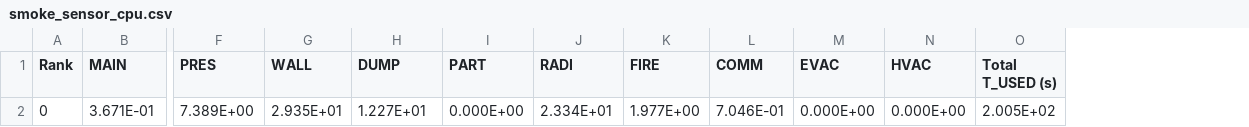
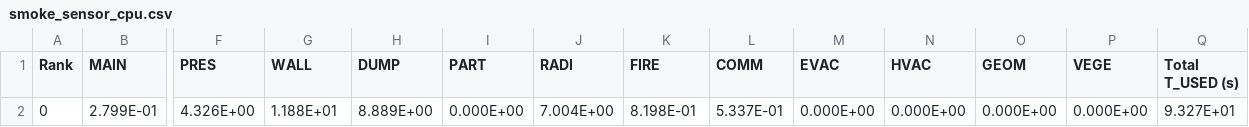
Before and after one commit to FireDynamics/fdsreader, a CSV file: examples/plot_smoke_multimesh/fds_smoke_data/smoke_sensor_cpu.csv, drawn as a sheet; only a part is shown, gaps mark what is left out; removed rows and columns are numbered as before the commit, all else as after; rows hold the shown columns only; the diff names each change by its address in the sheet, - before the commit and + after, or states it on an @@ line.

```diff
--- a/examples/plot_smoke_multimesh/fds_smoke_data/smoke_sensor_cpu.csv
+++ b/examples/plot_smoke_multimesh/fds_smoke_data/smoke_sensor_cpu.csv
+column O (GEOM), empty
+column P (VEGE), empty
-row 2: 0 | 3.671E-01 | 7.389E+00 | 2.935E+01 | 1.227E+01 | 0.000E+00 | 2.334E+01 | 1.977E+00 | 7.046E-01 | 0.000E+00 | 0.000E+00 | 2.005E+02
+row 2: 0 | 2.799E-01 | 4.326E+00 | 1.188E+01 | 8.889E+00 | 0.000E+00 | 7.004E+00 | 8.198E-01 | 5.337E-01 | 0.000E+00 | 0.000E+00 | 0.000E+00 | 0.000E+00 | 9.327E+01
```
Also changed, not shown: examples/plot_slice/fds_data/vort2d_80_cpu.csv, examples/plot_slice/fds_data/vort2d_80_steps.csv, 41 other files.
